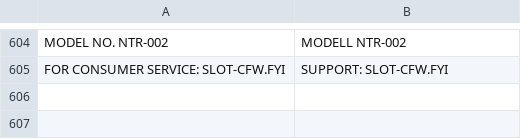
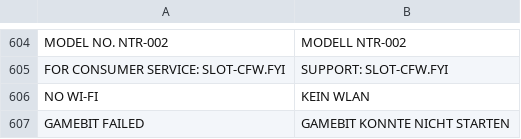
Before and after one commit to Sinastrax/select-slot, a TSV file: handheld-i18n/de.tsv, drawn as a sheet; only a part is shown, gaps mark what is left out; the diff names each change by its address in the sheet, - before the commit and + after, or states it on an @@ line.

Commit message:
Keep the H700 Wi-Fi layout dependency and polish Gamebit messages

```diff
--- a/handheld-i18n/de.tsv
+++ b/handheld-i18n/de.tsv
+row 606: NO WI-FI | KEIN WLAN
+row 607: GAMEBIT FAILED | GAMEBIT KONNTE NICHT STARTEN
```
Also changed, not shown: 2 other files.
